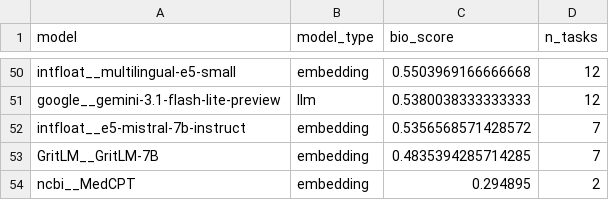
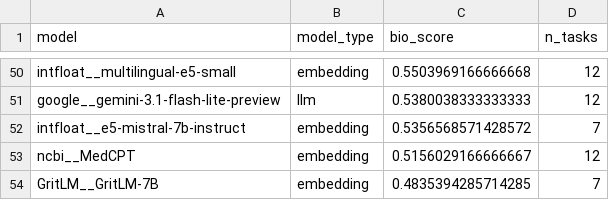
Before and after one commit to dbolser/BioEmbed, a CSV file: results/bio_summary.csv, drawn as a sheet; only a part is shown, gaps mark what is left out; removed rows and columns are numbered as before the commit, all else as after; the diff names each change by its address in the sheet, - before the commit and + after, or states it on an @@ line.

```diff
--- a/results/bio_summary.csv
+++ b/results/bio_summary.csv
+row 53: ncbi__MedCPT | embedding | 0.5156029166666667 | 12
-row 54: ncbi__MedCPT | embedding | 0.294895 | 2
```
Also changed, not shown: results/bio_embedding_costs.csv, results/bio_pareto.csv, 10 other files.
